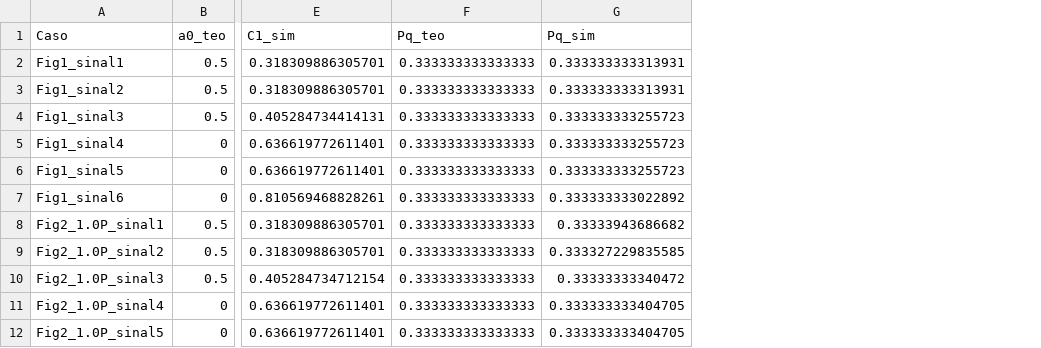
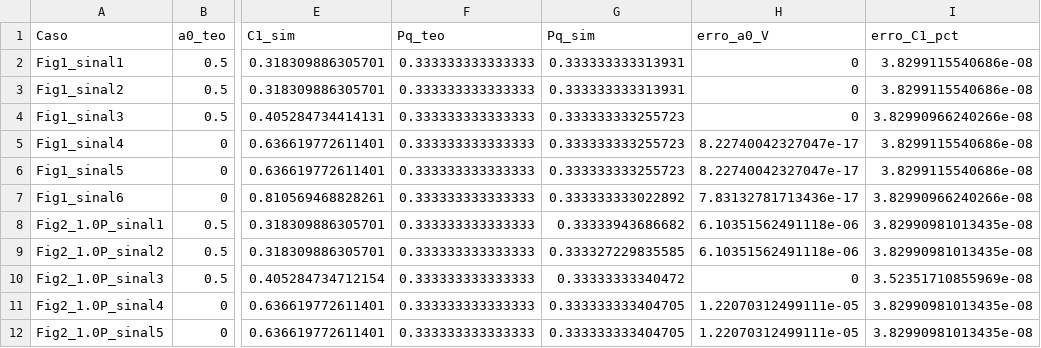
Before and after one commit to JoaoCisotto/relatorios1, a CSV file: Relatorio2_Eletrificacao/resultados/validacao_fft.csv, drawn as a sheet; only a part is shown, gaps mark what is left out; the diff names each change by its address in the sheet, - before the commit and + after, or states it on an @@ line.

```diff
--- a/Relatorio2_Eletrificacao/resultados/validacao_fft.csv
+++ b/Relatorio2_Eletrificacao/resultados/validacao_fft.csv
+column H (erro_a0_V), rows 2-12: 0 | 0 | 0 | 8.22740042327047e-17 | 8.22740042327047e-17 | 7.83132781713436e-17 | 6.10351562491118e-06 | 6.10351562491118e-06 | 0 | 1.22070312499111e-05 | 1.22070312499111e-05
+column I (erro_C1_pct), rows 2-12: 3.8299115540686e-08 | 3.8299115540686e-08 | 3.82990966240266e-08 | 3.8299115540686e-08 | 3.8299115540686e-08 | 3.82990966240266e-08 | 3.82990981013435e-08 | 3.82990981013435e-08 | 3.52351710855969e-08 | 3.82990981013435e-08 | 3.82990981013435e-08
```
Also changed, not shown: Relatorio2_Eletrificacao/resultados/cobertura_sinais.csv, Relatorio2_Eletrificacao/resultados/energias.csv, 31 other files.
